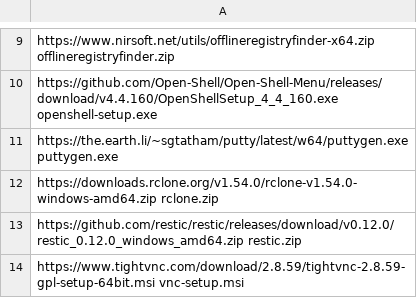
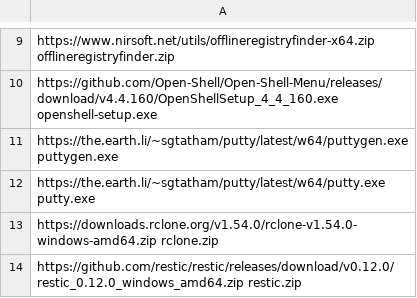
Before and after one commit to ronioncloud/w10install, a CSV file: software/basic.csv, drawn as a sheet; only a part is shown, gaps mark what is left out; the shorter side is filled out with more unchanged rows.

Commit message:
added putty

```diff
--- a/software/basic.csv
+++ b/software/basic.csv
@@ -11,2 +11,3 @@ https://github.com/Open-Shell/Open-Shell-Menu/releases/download/v4.4.160/OpenShe
 https://the.earth.li/~sgtatham/putty/latest/w64/puttygen.exe puttygen.exe
+https://the.earth.li/~sgtatham/putty/latest/w64/putty.exe putty.exe
 https://downloads.rclone.org/v1.54.0/rclone-v1.54.0-windows-amd64.zip rclone.zip
```
Also changed, not shown: 1 other file.
